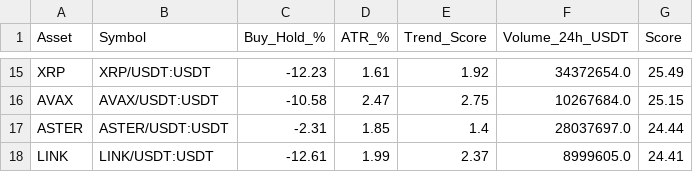
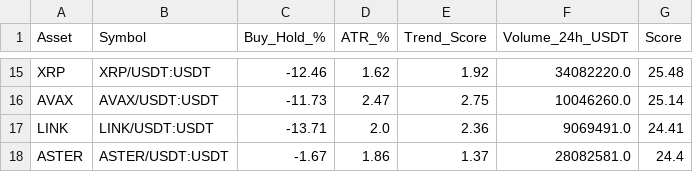
Before and after one commit to robair2000/RV, a CSV file: kucoin_best_coins_ranking.csv, drawn as a sheet; only a part is shown, gaps mark what is left out; removed rows and columns are numbered as before the commit, all else as after; the diff covers the shown part only; the diff names each change by its address in the sheet, - before the commit and + after, or states it on an @@ line.

```diff
--- a/kucoin_best_coins_ranking.csv
+++ b/kucoin_best_coins_ranking.csv
-C15 (Buy_Hold_%): -12.23
+C15 (Buy_Hold_%): -12.46
-D15 (ATR_%): 1.61
+D15 (ATR_%): 1.62
-F15 (Volume_24h_USDT): 34372654.0
+F15 (Volume_24h_USDT): 34082220.0
-G15 (Score): 25.49
+G15 (Score): 25.48
-C16 (Buy_Hold_%): -10.58
+C16 (Buy_Hold_%): -11.73
-F16 (Volume_24h_USDT): 10267684.0
+F16 (Volume_24h_USDT): 10046260.0
-G16 (Score): 25.15
+G16 (Score): 25.14
-row 17: ASTER | ASTER/USDT:USDT | -2.31 | 1.85 | 1.4 | 28037697.0 | 24.44
-C17 (Buy_Hold_%): -12.61
+C17 (Buy_Hold_%): -13.71
-D17 (ATR_%): 1.99
+D17 (ATR_%): 2.0
-E17 (Trend_Score): 2.37
+E17 (Trend_Score): 2.36
-F17 (Volume_24h_USDT): 8999605.0
+F17 (Volume_24h_USDT): 9069491.0
+row 18: ASTER | ASTER/USDT:USDT | -1.67 | 1.86 | 1.37 | 28082581.0 | 24.4
```
Also changed, not shown: 61 edited cells elsewhere in this file.
